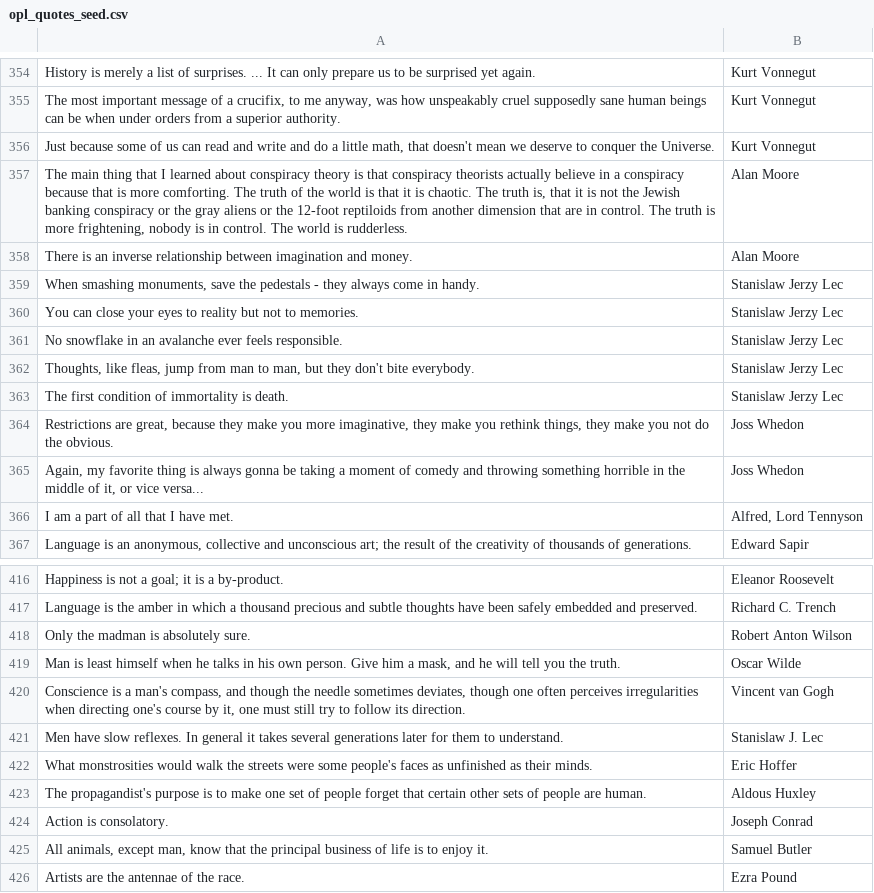
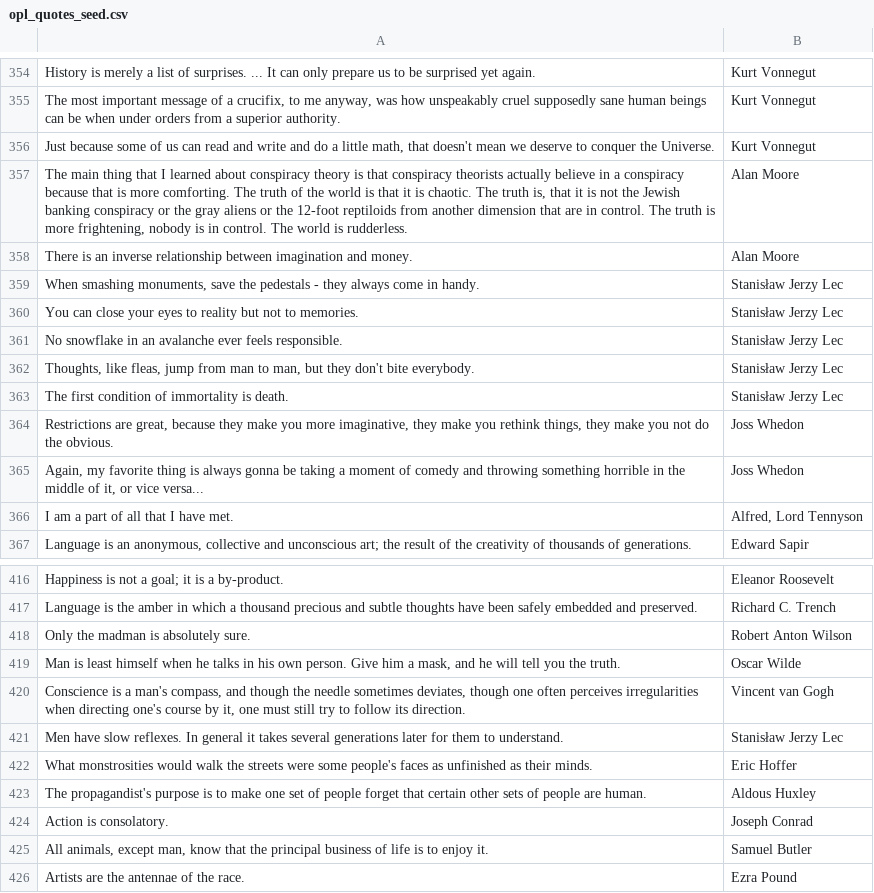
Before and after one commit to ypaulsussman/opl, a CSV file: db/opl_quotes_seed.csv, drawn as a sheet; only a part is shown, gaps mark what is left out; the diff names each change by its address in the sheet, - before the commit and + after, or states it on an @@ line.

```diff
--- a/db/opl_quotes_seed.csv
+++ b/db/opl_quotes_seed.csv
-B359:B363: Stanislaw Jerzy Lec
+B359:B363: Stanisław Jerzy Lec
-B421: Stanislaw J. Lec
+B421: Stanisław Jerzy Lec
```
Also changed, not shown: db/opl_authors_seed.csv, 18 other files.
